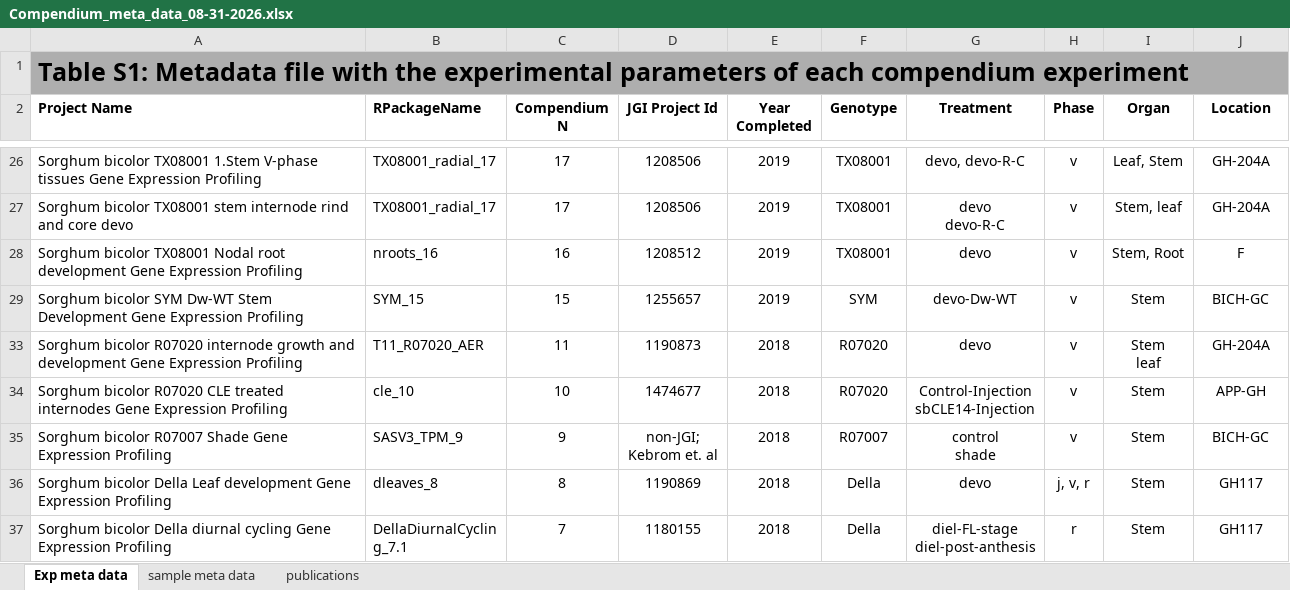
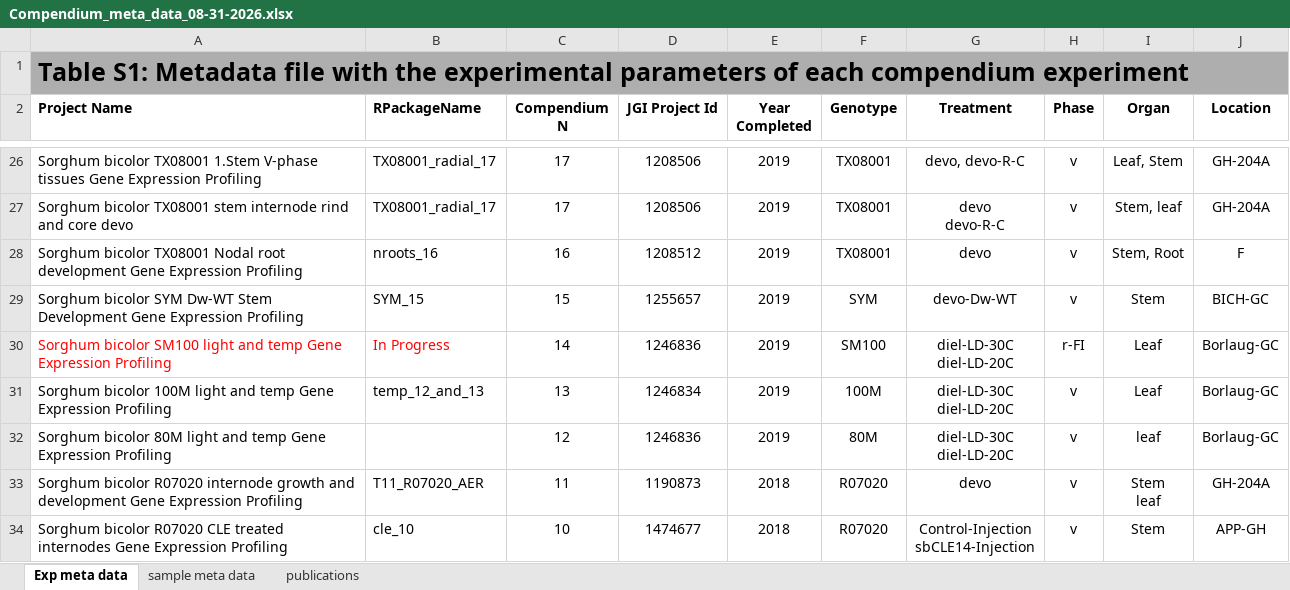
Before and after one commit to priscilla-glenn/SbCompendium, an Excel workbook: inst/extdata/Compendium_meta_data_08-31-2026.xlsx, sheet Exp meta data, drawn as a sheet; only a part is shown, gaps mark what is left out; the shorter side is filled out with more unchanged rows; values as stored, in another font and other column widths than the file's, no borders; ↵ is a line break in a cell; the diff names each change by its address in the sheet, - before the commit and + after, or states it on an @@ line.

Commit message:
added metadata file

```diff
--- a/inst/extdata/Compendium_meta_data_08-31-2026.xlsx (sheet Exp meta data)
+++ b/inst/extdata/Compendium_meta_data_08-31-2026.xlsx (sheet Exp meta data)
+row 30: Sorghum bicolor SM100 light and temp Gene Expression Profiling | In Progress | 14 | 1246836 | 2019 | SM100 | diel-LD-30C ↵ diel-LD-20C | r-FI | Leaf | Borlaug-GC
@@ row 31 unhidden: Sorghum bicolor 100M light and temp Gene Expression Profiling | temp_12_and_13 | 13 | 1246834 | 2019 | 100M | diel-LD-30C ↵ diel-LD-20C | v | Leaf | Borlaug-GC @@
@@ row 32 unhidden: Sorghum bicolor 80M light and temp Gene Expression Profiling |  | 12 | 1246836 | 2019 | 80M | diel-LD-30C ↵ diel-LD-20C | v | leaf | Borlaug-GC @@
```
Also changed, not shown: sheet sample meta data, hidden cells.
